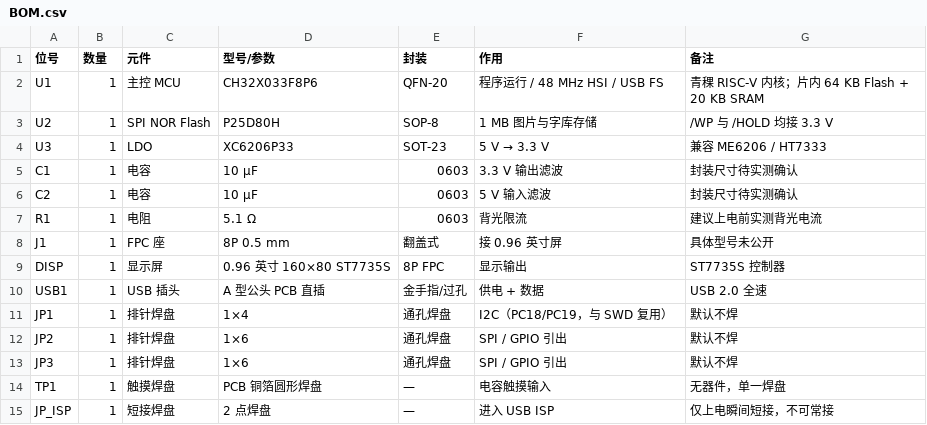
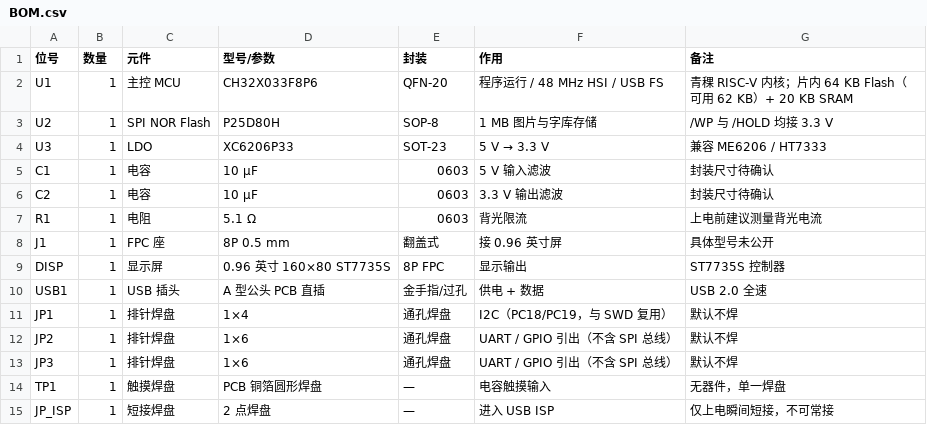
Before and after one commit to hsushjk/Open_MSU2_MINI, a CSV file: BOM.csv, drawn as a sheet.

```diff
--- a/BOM.csv
+++ b/BOM.csv
@@ -1,8 +1,8 @@
 位号,数量,元件,型号/参数,封装,作用,备注
-U1,1,主控 MCU,CH32X033F8P6,QFN-20,程序运行 / 48 MHz HSI / USB FS,青稞 RISC-V 内核；片内 64 KB Flash + 20 KB SRAM
+U1,1,主控 MCU,CH32X033F8P6,QFN-20,程序运行 / 48 MHz HSI / USB FS,青稞 RISC-V 内核；片内 64 KB Flash（可用 62 KB）+ 20 KB SRAM
 U2,1,SPI NOR Flash,P25D80H,SOP-8,1 MB 图片与字库存储,/WP 与 /HOLD 均接 3.3 V
 U3,1,LDO,XC6206P33,SOT-23,5 V → 3.3 V,兼容 ME6206 / HT7333
-C1,1,电容,10 µF,0603,3.3 V 输出滤波,封装尺寸待实测确认
-C2,1,电容,10 µF,0603,5 V 输入滤波,封装尺寸待实测确认
-R1,1,电阻,5.1 Ω,0603,背光限流,建议上电前实测背光电流
+C1,1,电容,10 µF,0603,5 V 输入滤波,封装尺寸待确认
+C2,1,电容,10 µF,0603,3.3 V 输出滤波,封装尺寸待确认
+R1,1,电阻,5.1 Ω,0603,背光限流,上电前建议测量背光电流
 J1,1,FPC 座,8P 0.5 mm,翻盖式,接 0.96 英寸屏,具体型号未公开
@@ -11,4 +11,4 @@ USB1,1,USB 插头,A 型公头 PCB 直插,金手指/过孔,供电 + 数据,USB 2.
 JP1,1,排针焊盘,1×4,通孔焊盘,I2C（PC18/PC19，与 SWD 复用）,默认不焊
-JP2,1,排针焊盘,1×6,通孔焊盘,SPI / GPIO 引出,默认不焊
-JP3,1,排针焊盘,1×6,通孔焊盘,SPI / GPIO 引出,默认不焊
+JP2,1,排针焊盘,1×6,通孔焊盘,UART / GPIO 引出（不含 SPI 总线）,默认不焊
+JP3,1,排针焊盘,1×6,通孔焊盘,UART / GPIO 引出（不含 SPI 总线）,默认不焊
 TP1,1,触摸焊盘,PCB 铜箔圆形焊盘,—,电容触摸输入,无器件，单一焊盘
```
Also changed, not shown: netlist.csv, 10 other files.
